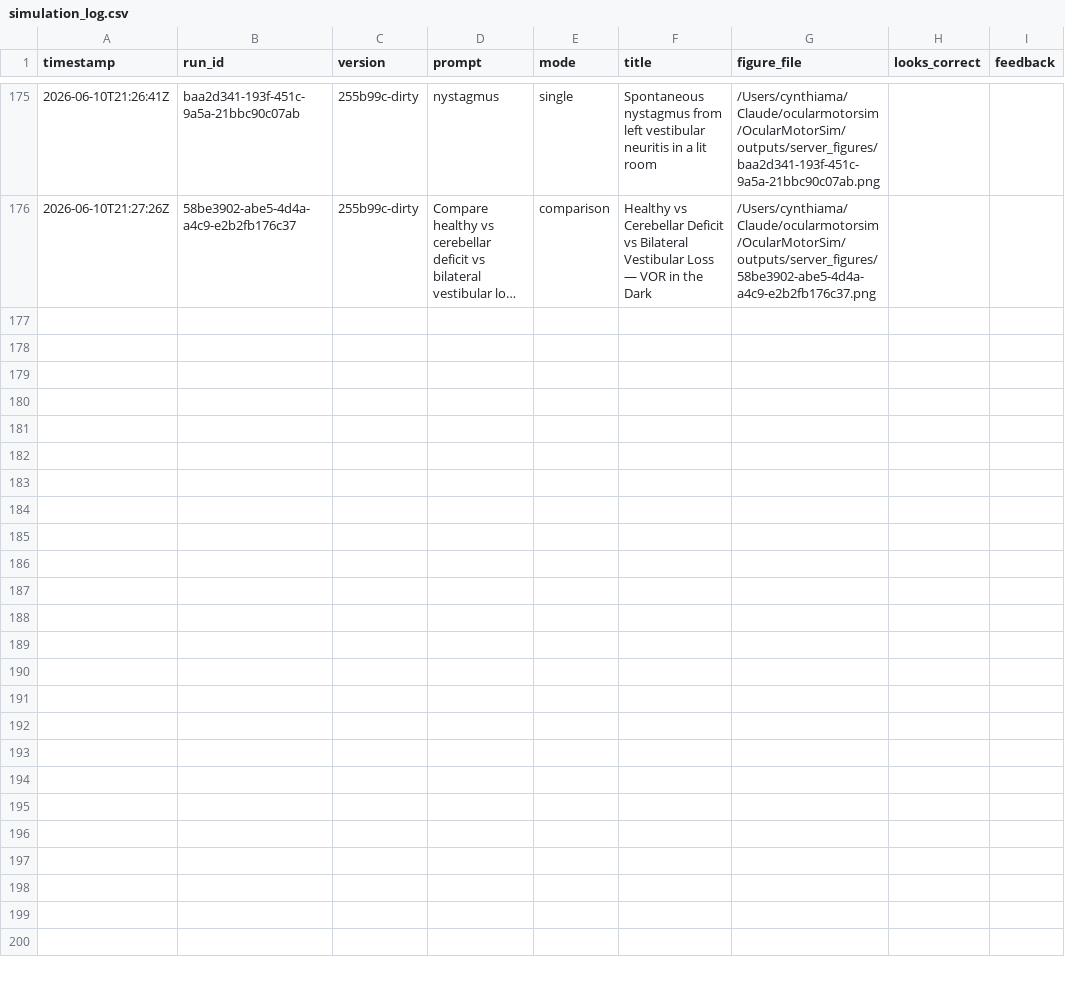
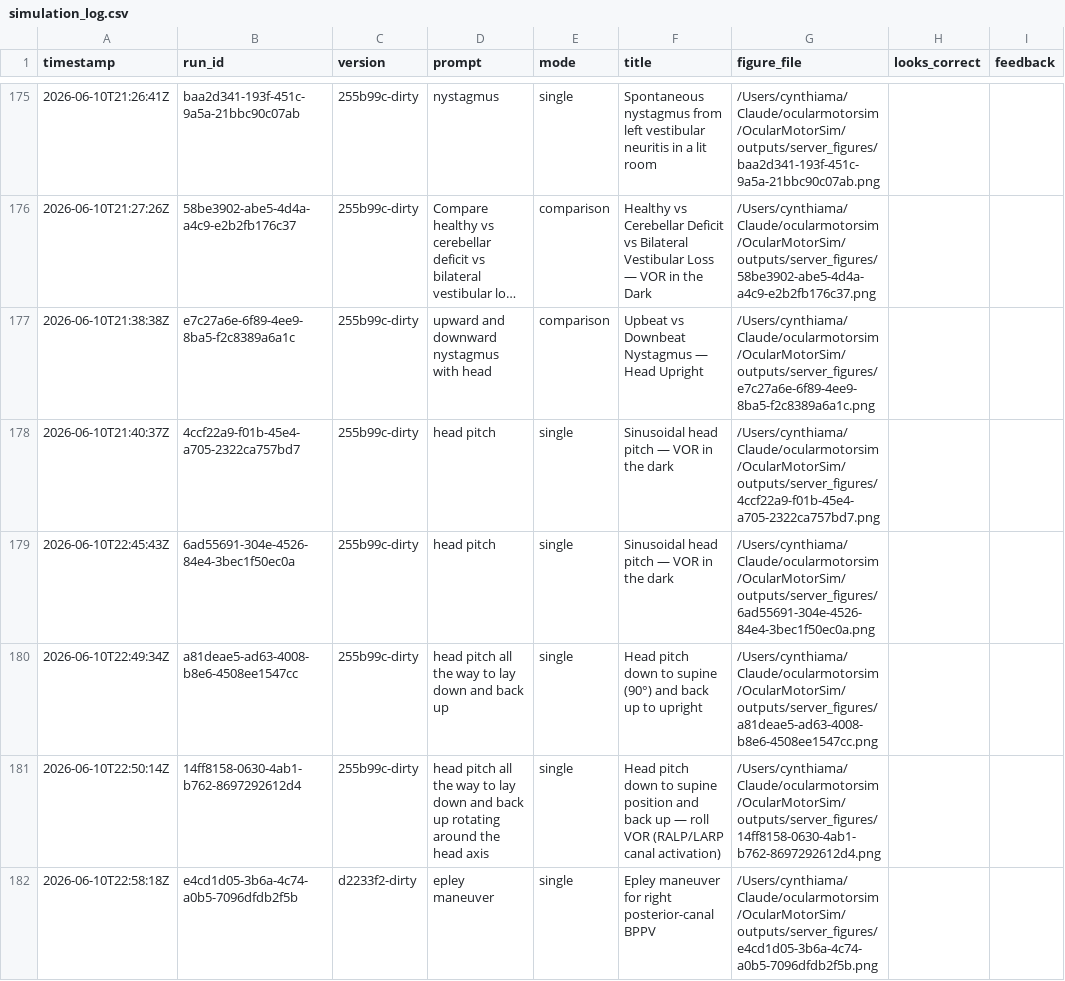
Before and after one commit to jotero/OcularMotorSim, a CSV file: outputs/simulation_log.csv, drawn as a sheet; only a part is shown, gaps mark what is left out; long unchanged cells end in …; the diff names each change by its address in the sheet, - before the commit and + after, or states it on an @@ line.

Commit message:
epley2

```diff
--- a/outputs/simulation_log.csv
+++ b/outputs/simulation_log.csv
+row 177: 2026-06-10T21:38:38Z | e7c27a6e-6f89-4ee9-8ba5-f2c8389a6a1c | 255b99c-dirty | upward and downward nystagmus with head | comparison | Upbeat vs Downbeat Nystagmus — Head Upright | /Users/cynthiama/Claude/ocularmotorsim/OcularMotorSim/outputs/server_figures/e7c27a6e-6f89-4ee9-8ba5-f2c8389a6a1c.png
+row 178: 2026-06-10T21:40:37Z | 4ccf22a9-f01b-45e4-a705-2322ca757bd7 | 255b99c-dirty | head pitch | single | Sinusoidal head pitch — VOR in the dark | /Users/cynthiama/Claude/ocularmotorsim/OcularMotorSim/outputs/server_figures/4ccf22a9-f01b-45e4-a705-2322ca757bd7.png
+row 179: 2026-06-10T22:45:43Z | 6ad55691-304e-4526-84e4-3bec1f50ec0a | 255b99c-dirty | head pitch | single | Sinusoidal head pitch — VOR in the dark | /Users/cynthiama/Claude/ocularmotorsim/OcularMotorSim/outputs/server_figures/6ad55691-304e-4526-84e4-3bec1f50ec0a.png
+row 180: 2026-06-10T22:49:34Z | a81deae5-ad63-4008-b8e6-4508ee1547cc | 255b99c-dirty | head pitch all the way to lay down and back up | single | Head pitch down to supine (90°) and back up to upright | /Users/cynthiama/Claude/ocularmotorsim/OcularMotorSim/outputs/server_figures/a81deae5-ad63-4008-b8e6-4508ee1547cc.png
+row 181: 2026-06-10T22:50:14Z | 14ff8158-0630-4ab1-b762-8697292612d4 | 255b99c-dirty | head pitch all the way to lay down and back up rotating around the head axis | single | Head pitch down to supine position and back up — roll VOR (RALP/LARP canal activation) | /Users/cynthiama/Claude/ocularmotorsim/OcularMotorSim/outputs/server_figures/14ff8158-0630-4ab1-b762-8697292612d4.png
+row 182: 2026-06-10T22:58:18Z | e4cd1d05-3b6a-4c74-a0b5-7096dfdb2f5b | d2233f2-dirty | epley maneuver | single | Epley maneuver for right posterior-canal BPPV | /Users/cynthiama/Claude/ocularmotorsim/OcularMotorSim/outputs/server_figures/e4cd1d05-3b6a-4c74-a0b5-7096dfdb2f5b.png
```
Also changed, not shown: 7 other files.
